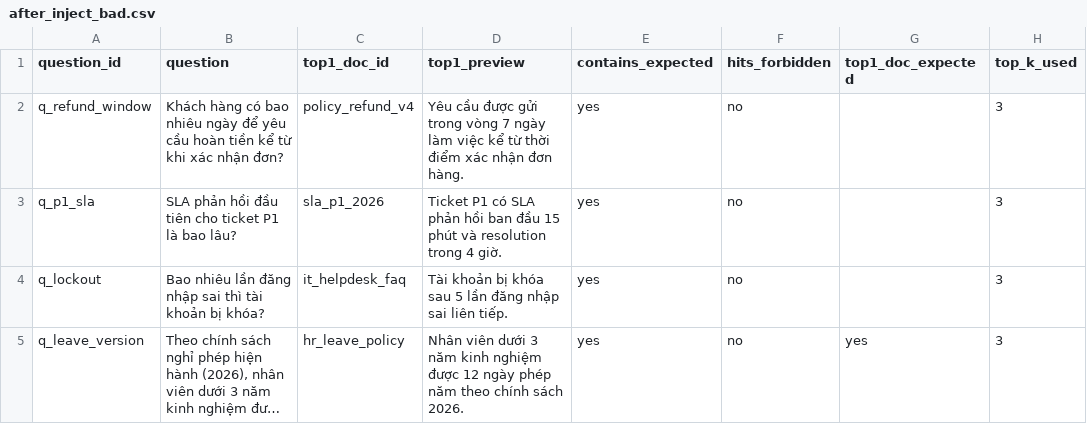
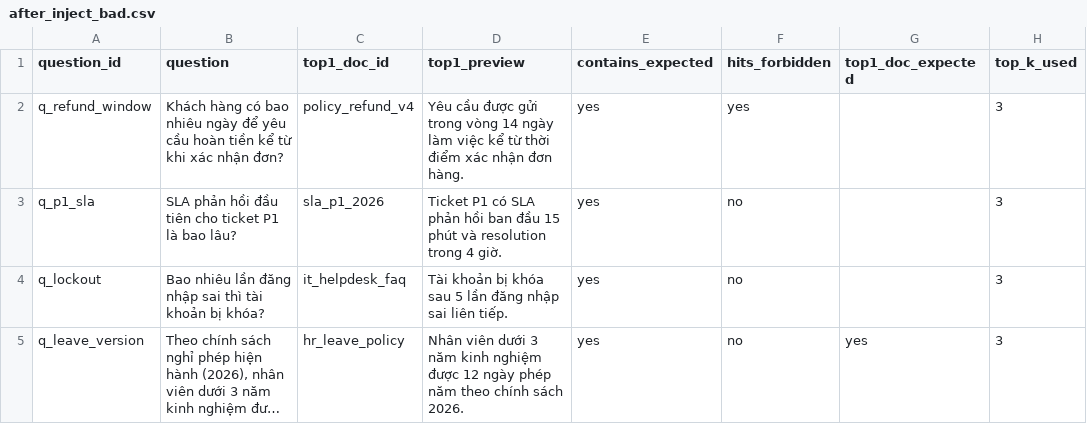
Before and after one commit to hoxuanphu/Day10, a CSV file: lab/artifacts/eval/after_inject_bad.csv, drawn as a sheet; long unchanged cells end in ….

```diff
--- a/lab/artifacts/eval/after_inject_bad.csv
+++ b/lab/artifacts/eval/after_inject_bad.csv
@@ -1,3 +1,3 @@
 question_id,question,top1_doc_id,top1_preview,contains_expected,hits_forbidden,top1_doc_expected,top_k_used
-q_refund_window,Khách hàng có bao nhiêu ngày để yêu cầu hoàn tiền kể từ khi xác nhận đơn?,policy_refund_v4,Yêu cầu được gửi trong vòng 7 ngày làm việc kể từ thời điểm xác nhận đơn hàng.,yes,no,,3
+q_refund_window,Khách hàng có bao nhiêu ngày để yêu cầu hoàn tiền kể từ khi xác nhận đơn?,policy_refund_v4,Yêu cầu được gửi trong vòng 14 ngày làm việc kể từ thời điểm xác nhận đơn hàng.,yes,yes,,3
 q_p1_sla,SLA phản hồi đầu tiên cho ticket P1 là bao lâu?,sla_p1_2026,Ticket P1 có SLA phản hồi ban đầu 15 phút và resolution trong 4 giờ.,yes,no,,3
```
Also changed, not shown: lab/artifacts/cleaned/cleaned_docs-verify.csv, lab/artifacts/quarantine/quarantine_docs-verify.csv, 10 other files.
